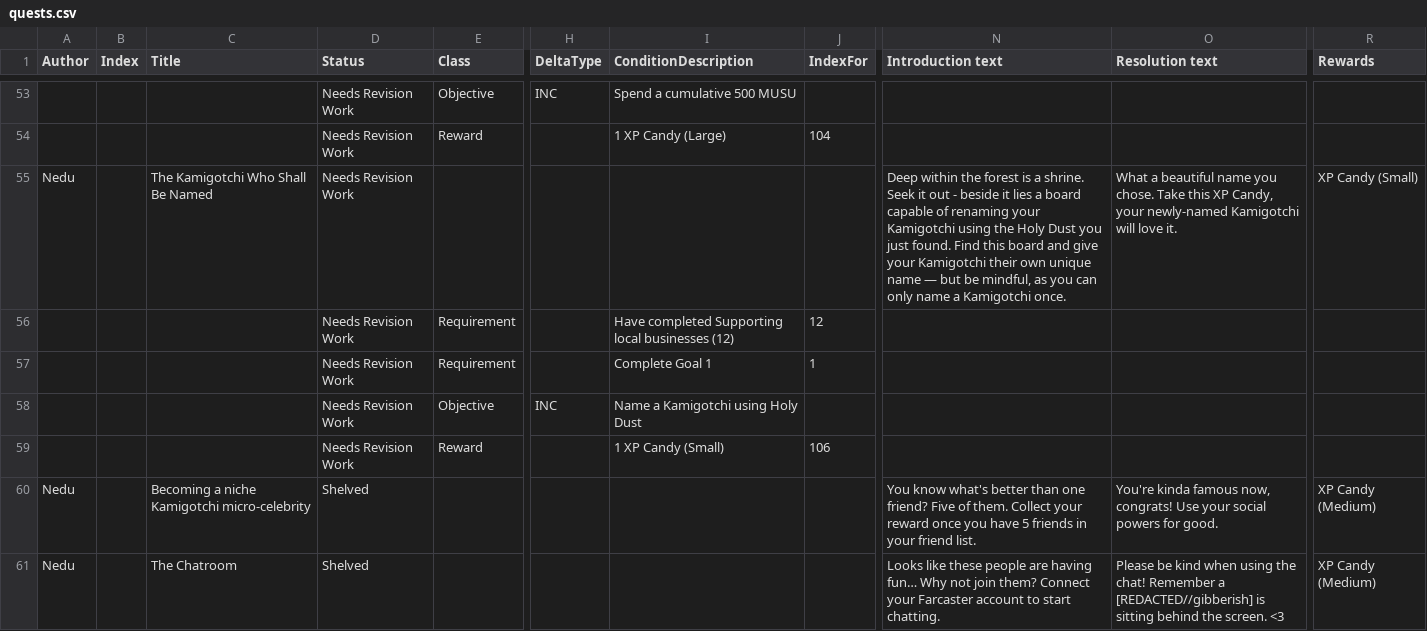
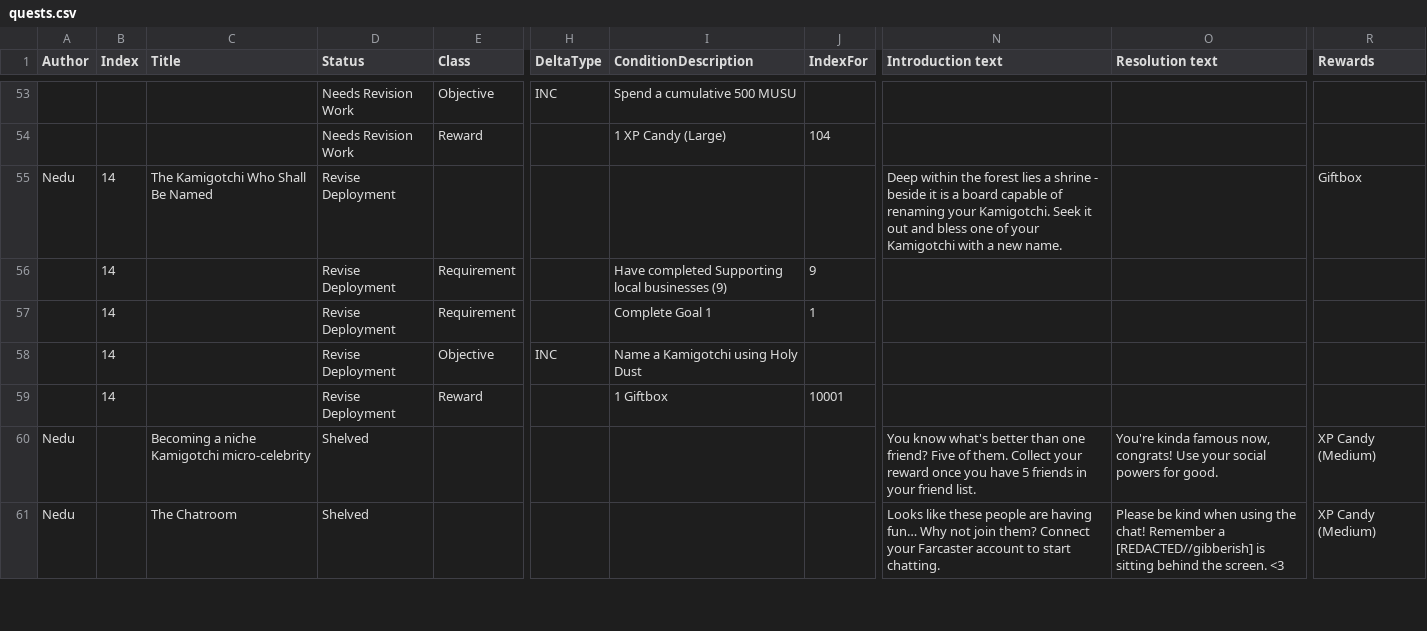
Before and after one commit to kanyaveral/kamigotchi, a CSV file: packages/contracts/src/deployment/world/data/quests/quests.csv, drawn as a sheet; only a part is shown, gaps mark what is left out; the diff covers the shown part only; the diff names each change by its address in the sheet, - before the commit and + after, or states it on an @@ line.

```diff
--- a/packages/contracts/src/deployment/world/data/quests/quests.csv
+++ b/packages/contracts/src/deployment/world/data/quests/quests.csv
-B55:B59 (Index): (empty)
+B55:B59 (Index): 14
-D55:D59 (Status): Needs Revision Work
+D55:D59 (Status): Revise Deployment
-N55 (Introduction text): …the forest is a shrine. Seek it out - beside it lies a board capable of renaming your Kamigotchi using the Holy Dust you just found. Find this board and give your Kamigotchi their own unique name — but be mindful, as you can only name a Kamigotchi once.
+N55 (Introduction text): …the forest lies a shrine - beside it is a board capable of renaming your Kamigotchi. Seek it out and bless one of your Kamigotchi with a new name.
-O55 (Resolution text): What a beautiful name you chose. Take this XP Candy, your newly-named Kamigotchi will love it.
+O55 (Resolution text): (empty)
-R55 (Rewards): XP Candy (Small)
+R55 (Rewards): Giftbox
-I56 (ConditionDescription): …local businesses (12)
+I56 (ConditionDescription): …local businesses (9)
-J56 (IndexFor): 12
+J56 (IndexFor): 9
-I59 (ConditionDescription): 1 XP Candy (Small)
+I59 (ConditionDescription): 1 Giftbox
-J59 (IndexFor): 106
+J59 (IndexFor): 10001
```
Also changed, not shown: 42 edited cells elsewhere in this file, 11 other files.
